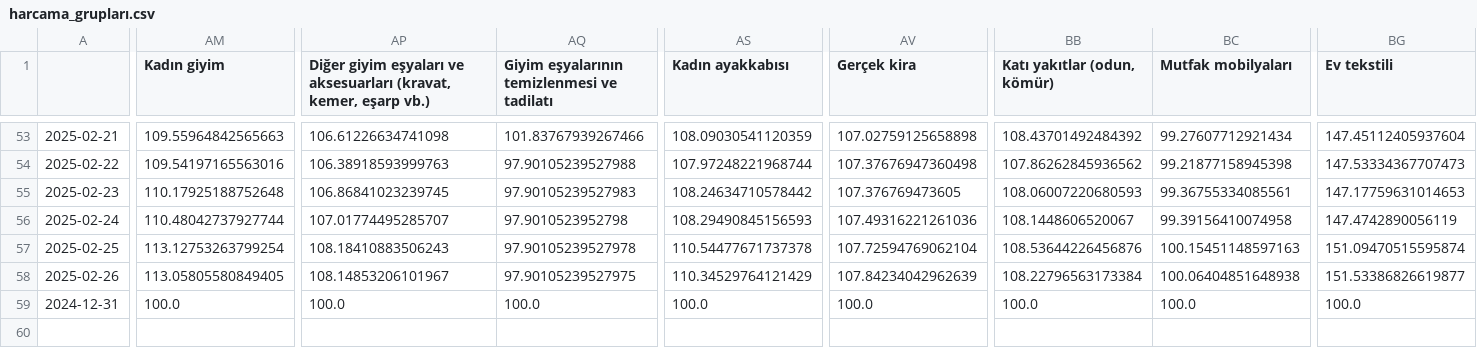
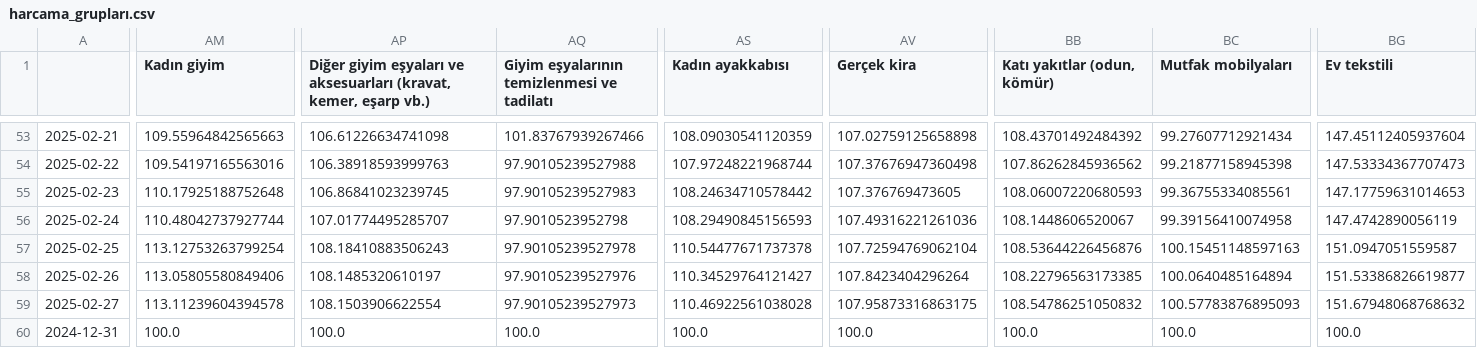
Before and after one commit to kaboya19/web-tufe-streamlit, a CSV file: harcama_grupları.csv, drawn as a sheet; only a part is shown, gaps mark what is left out; rows hold the shown columns only; the diff covers the shown part only; the diff names each change by its address in the sheet, - before the commit and + after, or states it on an @@ line.

```diff
--- a/harcama_grupları.csv
+++ b/harcama_grupları.csv
-BG57 (Ev tekstili): 151.09470515595874
+BG57 (Ev tekstili): 151.0947051559587
-AM58 (Kadın giyim): 113.05805580849405
+AM58 (Kadın giyim): 113.05805580849406
-AP58: 108.14853206101967
+AP58: 108.1485320610197
-AQ58: 97.90105239527975
+AQ58: 97.90105239527976
-AS58 (Kadın ayakkabısı): 110.34529764121429
+AS58 (Kadın ayakkabısı): 110.34529764121427
-AV58 (Gerçek kira): 107.84234042962639
+AV58 (Gerçek kira): 107.8423404296264
-BB58 (Katı yakıtlar (odun, kömür)): 108.22796563173384
+BB58 (Katı yakıtlar (odun, kömür)): 108.22796563173385
-BC58 (Mutfak mobilyaları): 100.06404851648938
+BC58 (Mutfak mobilyaları): 100.0640485164894
+row 59: 2025-02-27 | 113.11239604394578 | 108.1503906622554 | 97.90105239527973 | 110.46922561038028 | 107.95873316863175 | 108.54786251050832 | 100.57783876895093 | 151.67948068768632
```
Also changed, not shown: 13 edited cells elsewhere in this file, anagruplar.csv, gruplar.csv, 8 other files.
